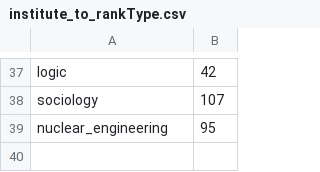
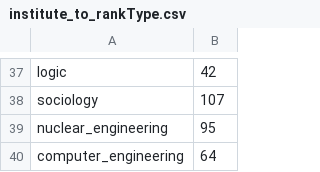
Before and after one commit to SmartRiver/python, a CSV file: data_service/resource/school/institute_to_rankType.csv, drawn as a sheet; only a part is shown, gaps mark what is left out.

```diff
--- a/data_service/resource/school/institute_to_rankType.csv
+++ b/data_service/resource/school/institute_to_rankType.csv
@@ -39 +39,2 @@ sociology,107
 nuclear_engineering,95
+computer_engineering,64
```
Also changed, not shown: data_service/resource/major.csv.
